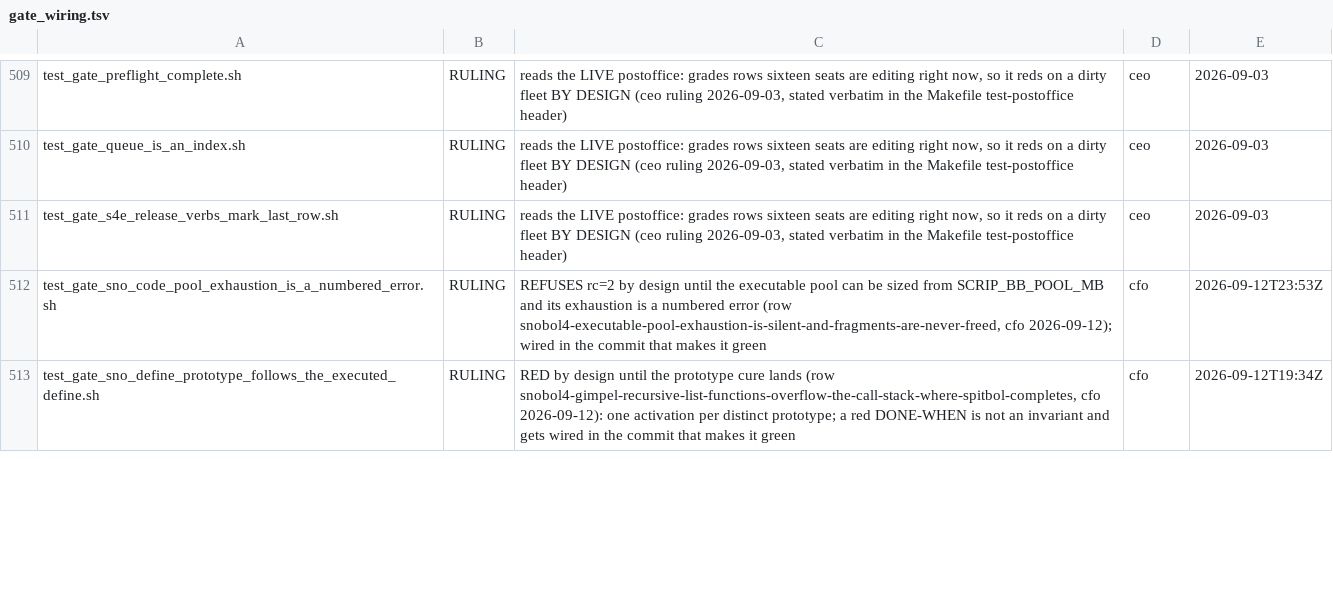
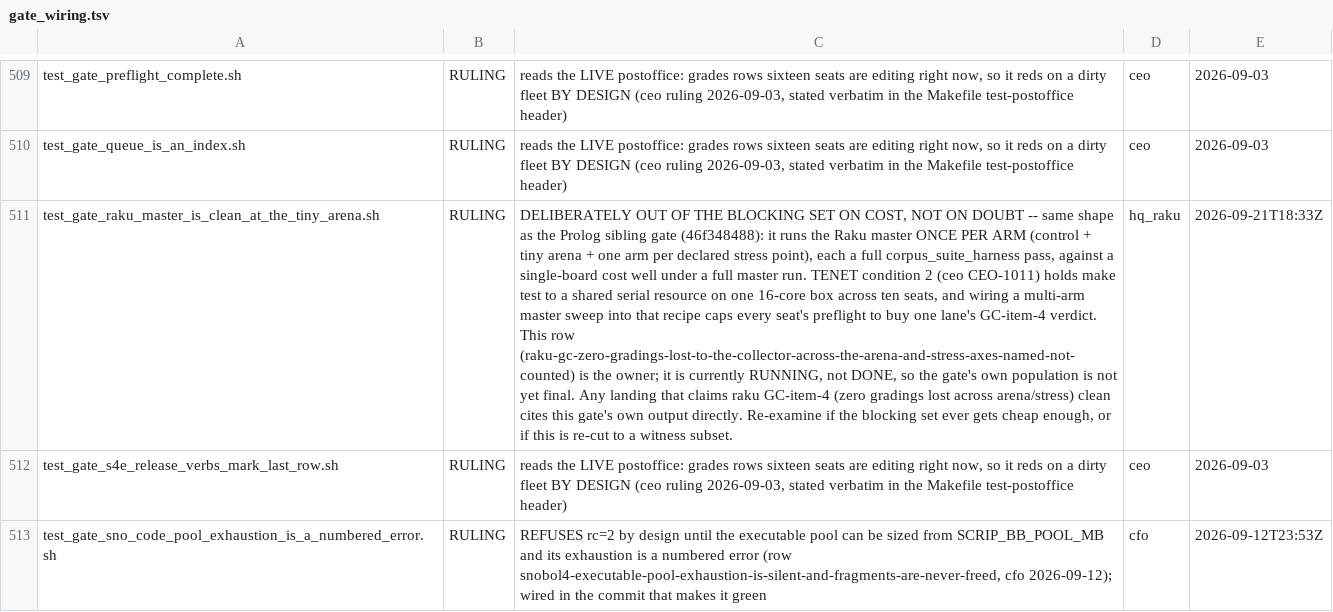
Before and after one commit to snobol4ever/SCRIP, a TSV file: scripts/gate_wiring.tsv, drawn as a sheet; only a part is shown, gaps mark what is left out; the shorter side is filled out with more unchanged rows; the diff names each change by its address in the sheet, - before the commit and + after, or states it on an @@ line.

Commit message:
Declare test_gate_raku_master_is_clean_at_the_tiny_arena.sh RULING (out of blocking set)
cto reported it landed unwired at 2ec472ff7, reddening every seat's
make preflight via the wiring ratchet. Same shape as the Prolog sibling
gate (46f348488): a multi-arm master sweep, too costly for the shared
serial test recipe. Row raku-gc-zero-gradings-lost-to-the-collector-
across-the-arena-and-stress-axes-named-not-counted is still RUNNING and
is this gate's owner.

```diff
--- a/scripts/gate_wiring.tsv
+++ b/scripts/gate_wiring.tsv
+row 511: test_gate_raku_master_is_clean_at_the_tiny_arena.sh | RULING | DELIBERATELY OUT OF THE BLOCKING SET ON COST, NOT ON DOUBT -- same shape as the Prolog sibling gate (46f348488): it runs the Raku master ONCE PER ARM (control + tiny arena + one arm per declared stress point), each a full corpus_suite_harness pass, against a single-board cost well under a full master run. TENET condition 2 (ceo CEO-1011) holds make test to a shared serial resource on one 16-core box across ten seats, and wiring a multi-arm master sweep into that recipe caps every seat's preflight to buy one lane's GC-item-4 verdict. This row (raku-gc-zero-gradings-lost-to-the-collector-across-the-arena-and-stress-axes-named-not-counted) is the owner; it is currently RUNNING, not DONE, so the gate's own population is not yet final. Any landing that claims raku GC-item-4 (zero gradings lost across arena/stress) clean cites this gate's own output directly. Re-examine if the blocking set ever gets cheap enough, or if this is re-cut to a witness subset. | hq_raku | 2026-09-21T18:33Z
```
